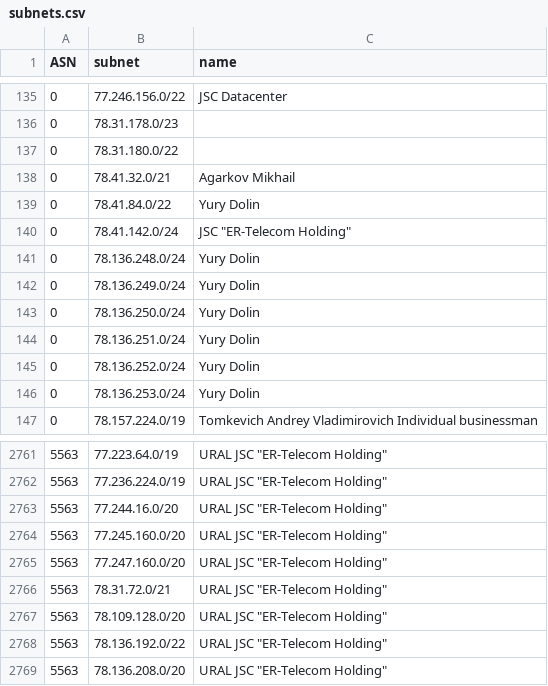
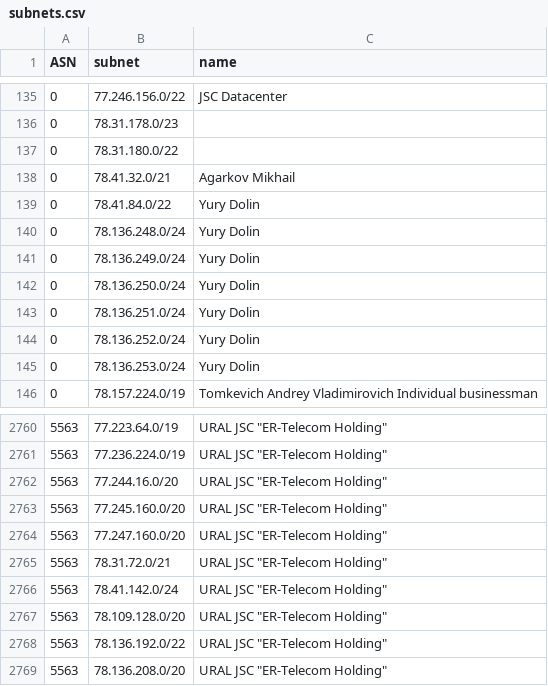
Before and after one commit to esergion/subnets-fetcher, a CSV file: countries/ru/subnets.csv, drawn as a sheet; only a part is shown, gaps mark what is left out; removed rows and columns are numbered as before the commit, all else as after; the diff names each change by its address in the sheet, - before the commit and + after, or states it on an @@ line.

```diff
--- a/countries/ru/subnets.csv
+++ b/countries/ru/subnets.csv
-row 140: 0 | 78.41.142.0/24 | JSC "ER-Telecom Holding"
+row 2766: 5563 | 78.41.142.0/24 | URAL JSC "ER-Telecom Holding"
```
